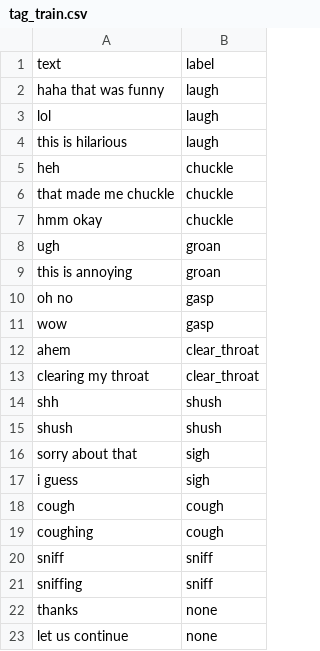
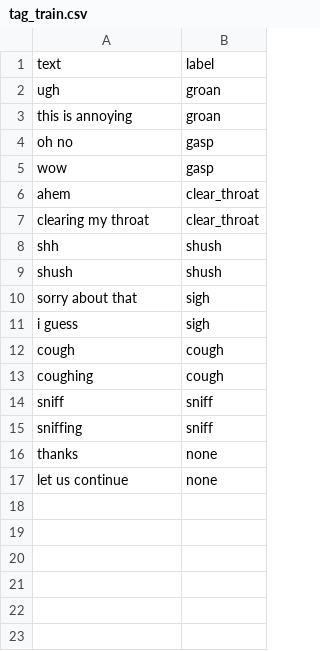
Before and after one commit to CashWilliams/sayable, a CSV file: data/tag_train.csv, drawn as a sheet.

Commit message:
Remove laugh and chuckle tags across config, model defaults, and docs

```diff
--- a/data/tag_train.csv
+++ b/data/tag_train.csv
@@ -1,8 +1,2 @@
 text,label
-"haha that was funny",laugh
-"lol",laugh
-"this is hilarious",laugh
-"heh",chuckle
-"that made me chuckle",chuckle
-"hmm okay",chuckle
 "ugh",groan
```
Also changed, not shown: 5 other files.
